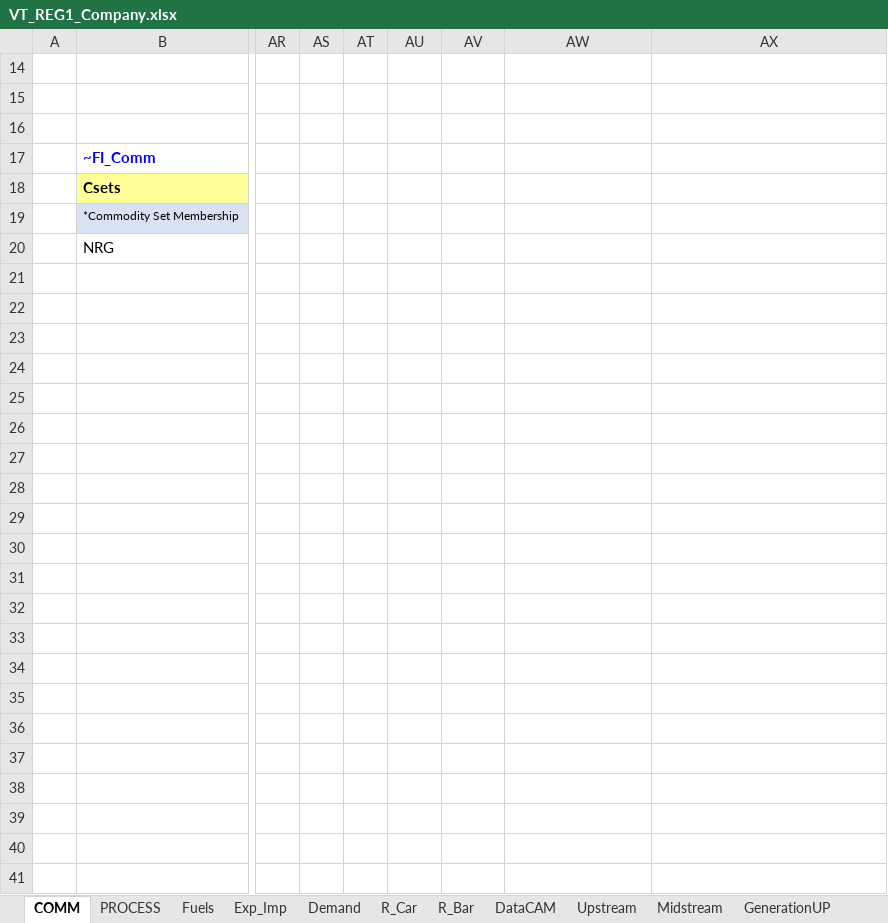
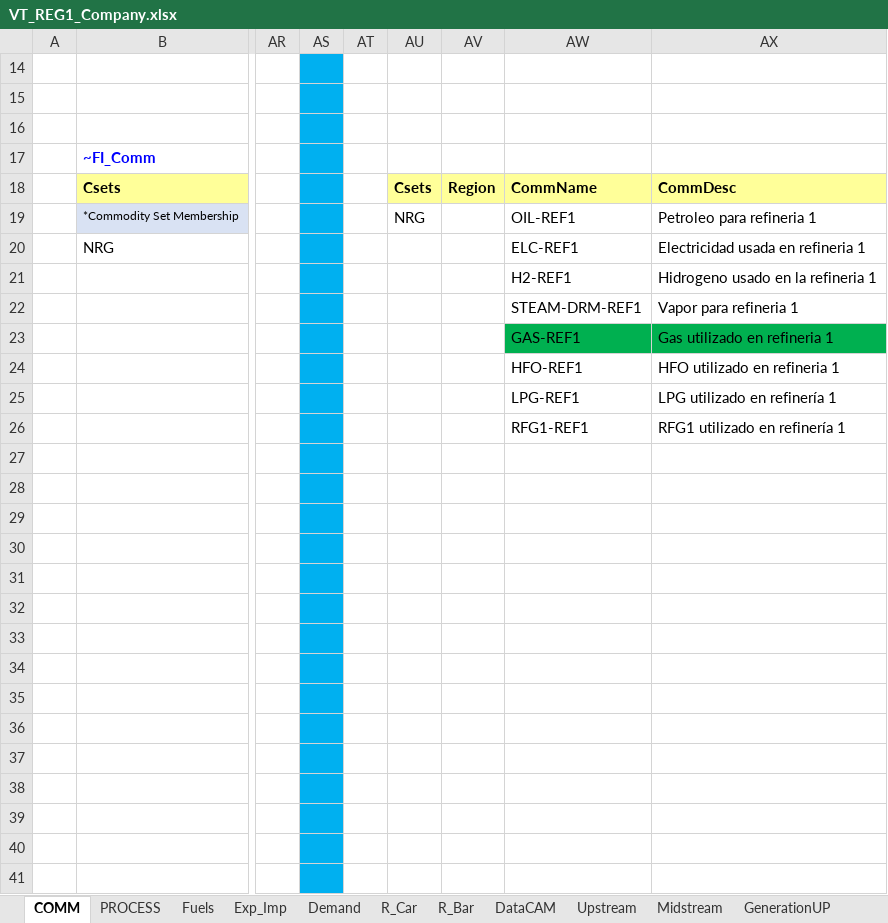
Before and after one commit to engcaicedo1/ModeloTIMESOG, an Excel workbook: VT_REG1_Company.xlsx, sheet COMM, drawn as a sheet; only a part is shown, gaps mark what is left out; values as stored, in another font and other column widths than the file's, no borders; the diff covers the shown part only; the diff names each change by its address in the sheet, - before the commit and + after, or states it on an @@ line.

Commit message:
Comentarios para trabajar en cambios de nombres

```diff
--- a/VT_REG1_Company.xlsx (sheet COMM)
+++ b/VT_REG1_Company.xlsx (sheet COMM)
-AS14:AS41 fill: none
+AS14:AS41 fill: #00B0F0
-AU18: (empty)
+AU18: Csets
-AU18:AX18 fill: none
+AU18:AX18 fill: #FFFF99
-AV18: (empty)
+AV18: Region
-AW18: (empty)
+AW18: CommName
-AX18: (empty)
+AX18: CommDesc
-AU19: (empty)
+AU19: NRG
-AW19: (empty)
+AW19: OIL-REF1
-AX19: (empty)
+AX19: Petroleo para refineria 1
-AW20: (empty)
+AW20: ELC-REF1
-AX20: (empty)
+AX20: Electricidad usada en refineria 1
-AW21: (empty)
+AW21: H2-REF1
-AX21: (empty)
+AX21: Hidrogeno usado en la refineria 1
-AW22: (empty)
+AW22: STEAM-DRM-REF1
-AX22: (empty)
+AX22: Vapor para refineria 1
-AW23: (empty)
+AW23: GAS-REF1
-AW23:AX23 fill: none
+AW23:AX23 fill: #00B050
-AX23: (empty)
+AX23: Gas utilizado en refineria 1
-AW24: (empty)
+AW24: HFO-REF1
-AX24: (empty)
+AX24: HFO utilizado en refineria 1
-AW25: (empty)
+AW25: LPG-REF1
-AX25: (empty)
+AX25: LPG utilizado en refinería 1
-AW26: (empty)
+AW26: RFG1-REF1
-AX26: (empty)
+AX26: RFG1 utilizado en refinería 1
```
Also changed, not shown: cell formats elsewhere in this sheet, sheet PROCESS, formulas that keep their value, SubRES_TMPL/SubRES_NewOilfields_Low.xlsx, SubRES_TMPL/SubRES_ThermalGEN_CurrentOilfield.xlsx.
